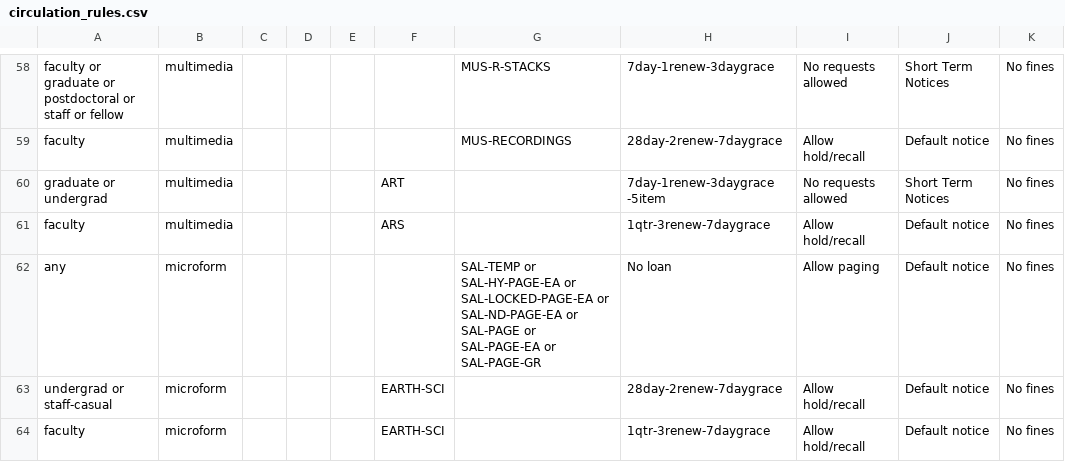
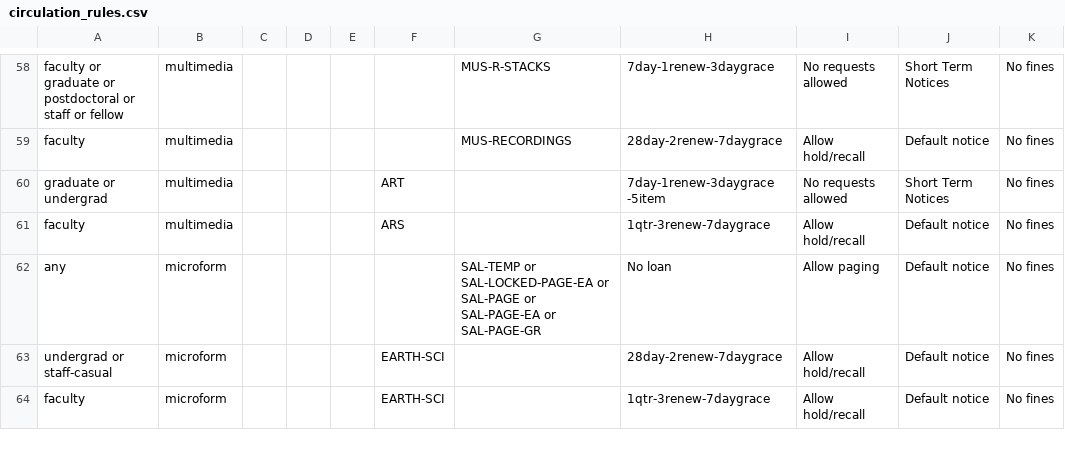
Before and after one commit to dev-wizard85/SearchWorks, a CSV file: config/folio/circulation_rules.csv, drawn as a sheet; only a part is shown, gaps mark what is left out; the diff covers the shown part only; the diff names each change by its address in the sheet, - before the commit and + after, or states it on an @@ line.

Commit message:
Update FOLIO types

```diff
--- a/config/folio/circulation_rules.csv
+++ b/config/folio/circulation_rules.csv
-G62: SAL-TEMP or SAL-HY-PAGE-EA or SAL-LOCKED-PAGE-EA or SAL-ND-PAGE-EA or SAL-PAGE…
+G62: SAL-TEMP or SAL-LOCKED-PAGE-EA or SAL-PAGE…
```
Also changed, not shown: 4 edited cells elsewhere in this file, 1 other file.
